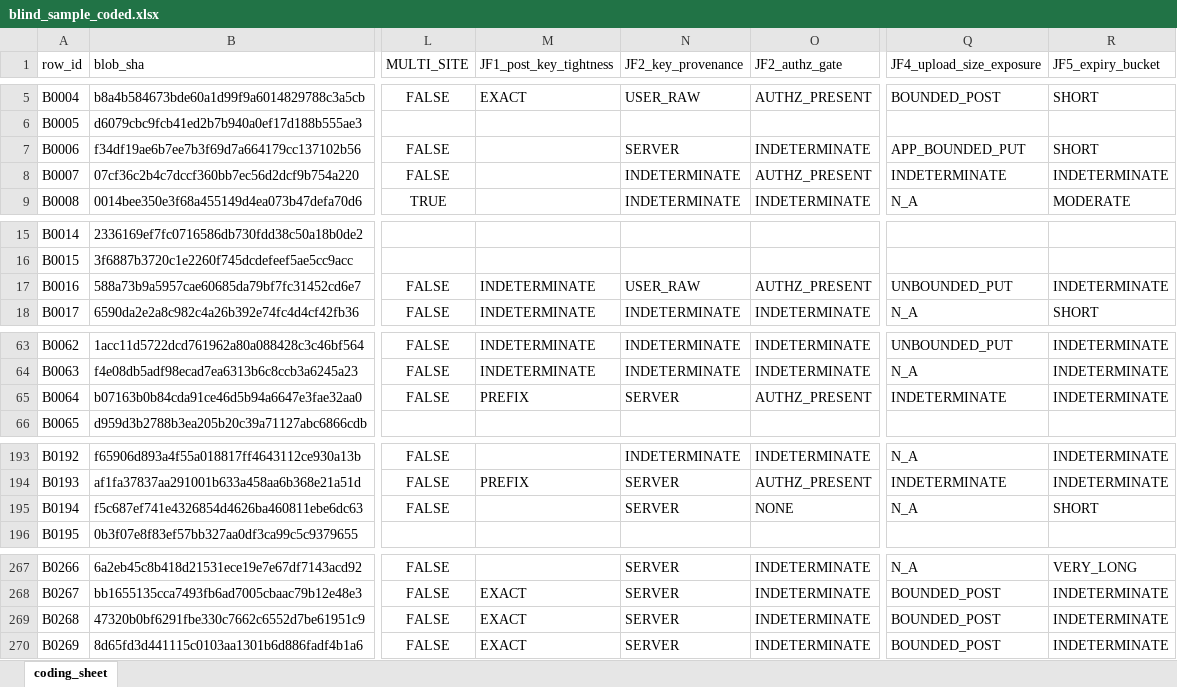
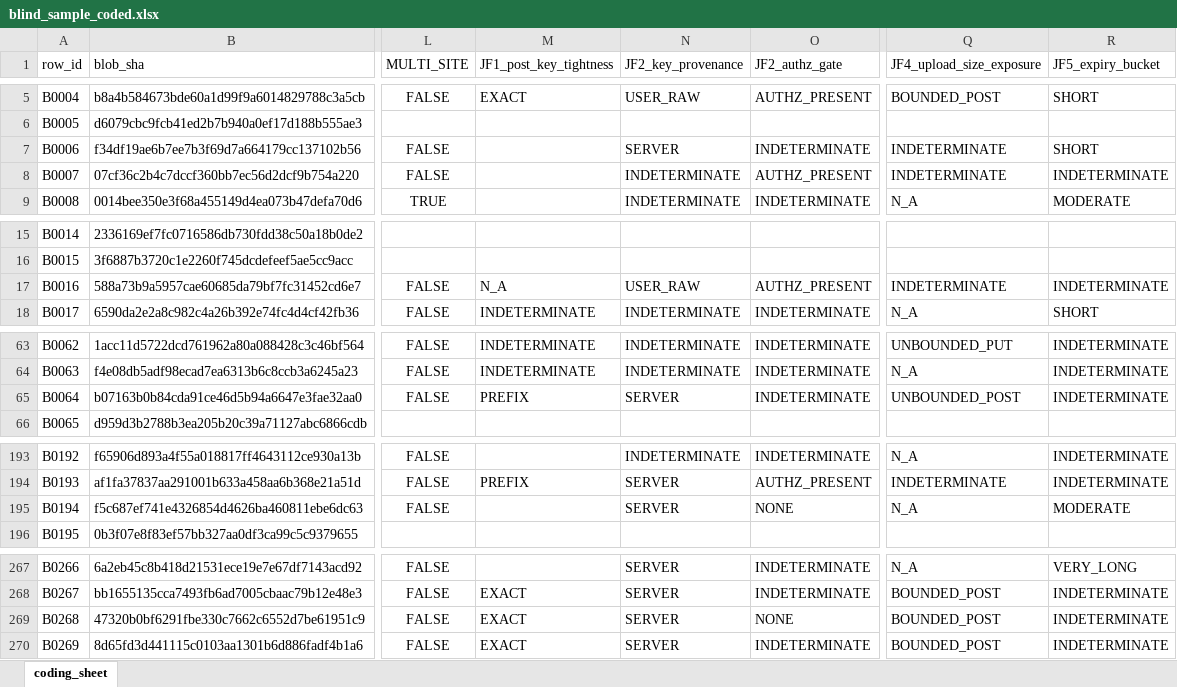
Before and after one commit to umashankarak/presigned-url-authority, an Excel workbook: phase2/data/blind_sample_coded.xlsx, sheet coding_sheet, drawn as a sheet; only a part is shown, gaps mark what is left out; values as stored, in another font and other column widths than the file's, no borders; the diff names each change by its address in the sheet, - before the commit and + after, or states it on an @@ line.

Commit message:
Reliability audit, corrected codes, weighted estimates and bounds, PUT size rule

```diff
--- a/phase2/data/blind_sample_coded.xlsx (sheet coding_sheet)
+++ b/phase2/data/blind_sample_coded.xlsx (sheet coding_sheet)
-Q7 (JF4_upload_size_exposure): APP_BOUNDED_PUT
+Q7 (JF4_upload_size_exposure): INDETERMINATE
-M17 (JF1_post_key_tightness): INDETERMINATE
+M17 (JF1_post_key_tightness): N_A
-Q17 (JF4_upload_size_exposure): UNBOUNDED_PUT
+Q17 (JF4_upload_size_exposure): INDETERMINATE
-O65 (JF2_authz_gate): AUTHZ_PRESENT
+O65 (JF2_authz_gate): INDETERMINATE
-Q65 (JF4_upload_size_exposure): INDETERMINATE
+Q65 (JF4_upload_size_exposure): UNBOUNDED_POST
-R195 (JF5_expiry_bucket): SHORT
+R195 (JF5_expiry_bucket): MODERATE
-O269 (JF2_authz_gate): INDETERMINATE
+O269 (JF2_authz_gate): NONE
```
Also changed, not shown: phase2/data/targeted_post_coded.xlsx, 21 other files.
